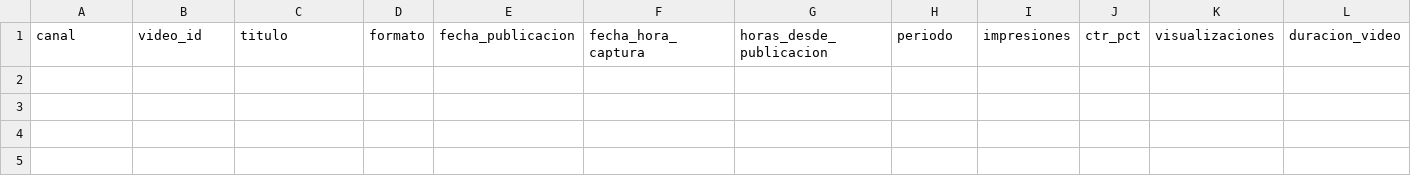
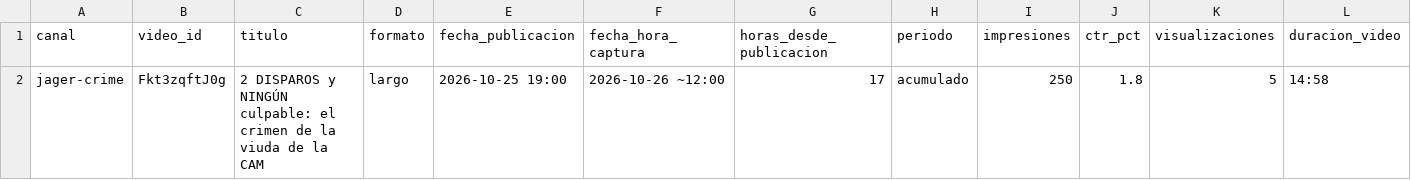
Before and after one commit to christian69mp-ctrl/Estudio-youtube, a CSV file: CANALES/jager-crime/METRICAS/registro_metricas.csv, drawn as a sheet; only a part is shown; rows hold the shown columns only; the diff names each change by its address in the sheet, - before the commit and + after, or states it on an @@ line.

```diff
--- a/CANALES/jager-crime/METRICAS/registro_metricas.csv
+++ b/CANALES/jager-crime/METRICAS/registro_metricas.csv
+row 2: jager-crime | Fkt3zqftJ0g | 2 DISPAROS y NINGÚN culpable: el crimen de la viuda de la CAM | largo | 2026-10-25 19:00 | 2026-10-26 ~12:00 | 17 | acumulado | 250 | 1.8 | 5 | 14:58
```
Also changed, not shown: 4 other files.
